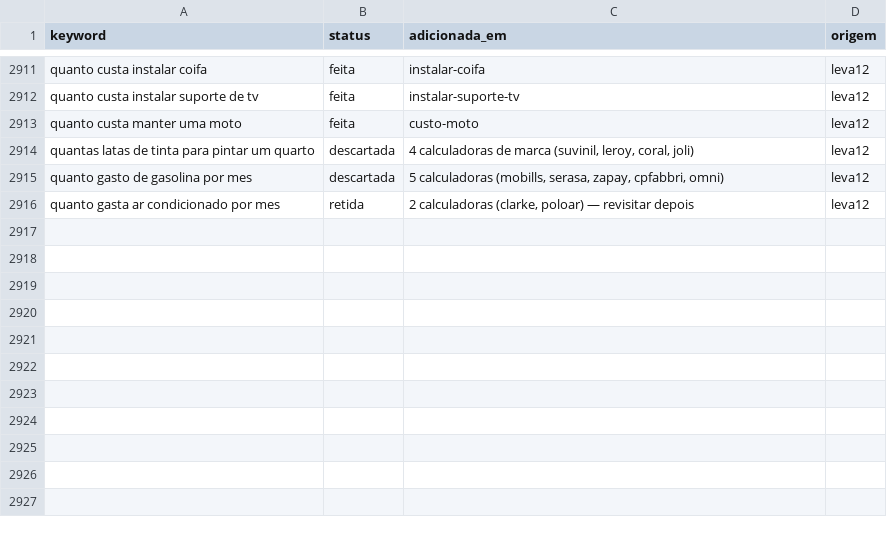
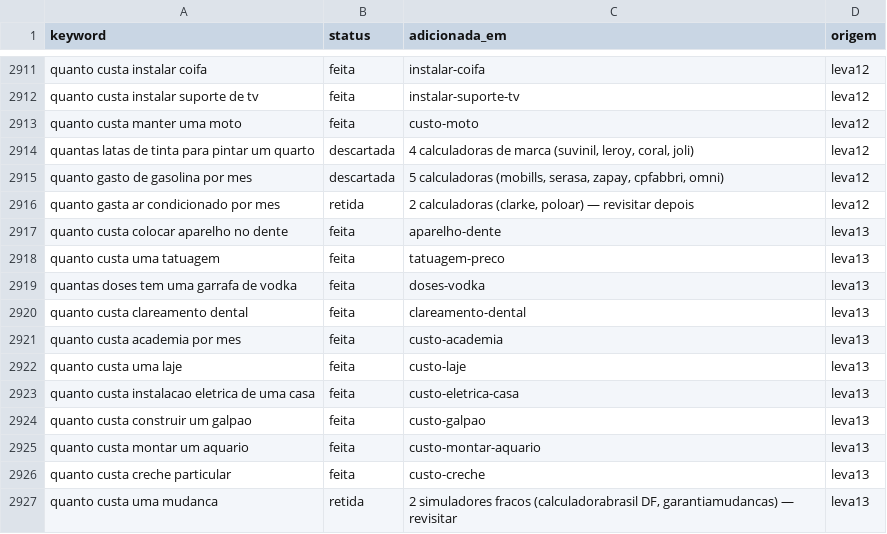
Before and after one commit to Hashino/ferramentas, a CSV file: backlog/keywords.csv, drawn as a sheet; only a part is shown, gaps mark what is left out.

Commit message:
tool: aparelho-dente, tatuagem-preco, doses-vodka, clareamento-dental, custo-academia, custo-laje, custo-eletrica-casa, custo-galpao, custo-montar-aquario, custo-creche (leva 13)

```diff
--- a/backlog/keywords.csv
+++ b/backlog/keywords.csv
@@ -2916 +2916,12 @@ quanto gasto de gasolina por mes,descartada,"5 calculadoras (mobills, serasa, za
 quanto gasta ar condicionado por mes,retida,"2 calculadoras (clarke, poloar) — revisitar depois",leva12
+quanto custa colocar aparelho no dente,feita,aparelho-dente,leva13
+quanto custa uma tatuagem,feita,tatuagem-preco,leva13
+quantas doses tem uma garrafa de vodka,feita,doses-vodka,leva13
+quanto custa clareamento dental,feita,clareamento-dental,leva13
+quanto custa academia por mes,feita,custo-academia,leva13
+quanto custa uma laje,feita,custo-laje,leva13
+quanto custa instalacao eletrica de uma casa,feita,custo-eletrica-casa,leva13
+quanto custa construir um galpao,feita,custo-galpao,leva13
+quanto custa montar um aquario,feita,custo-montar-aquario,leva13
+quanto custa creche particular,feita,custo-creche,leva13
+quanto custa uma mudanca,retida,"2 simuladores fracos (calculadorabrasil DF, garantiamudancas) — revisitar",leva13
```
Also changed, not shown: 14 other files.
